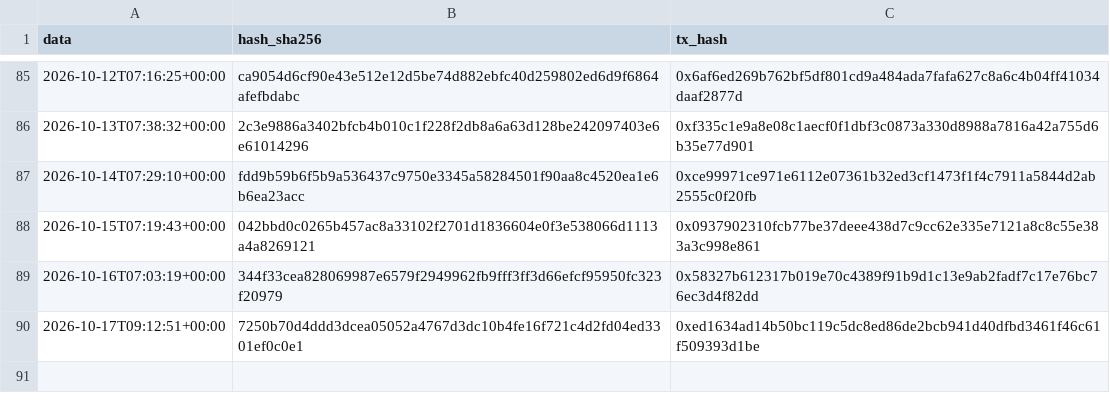
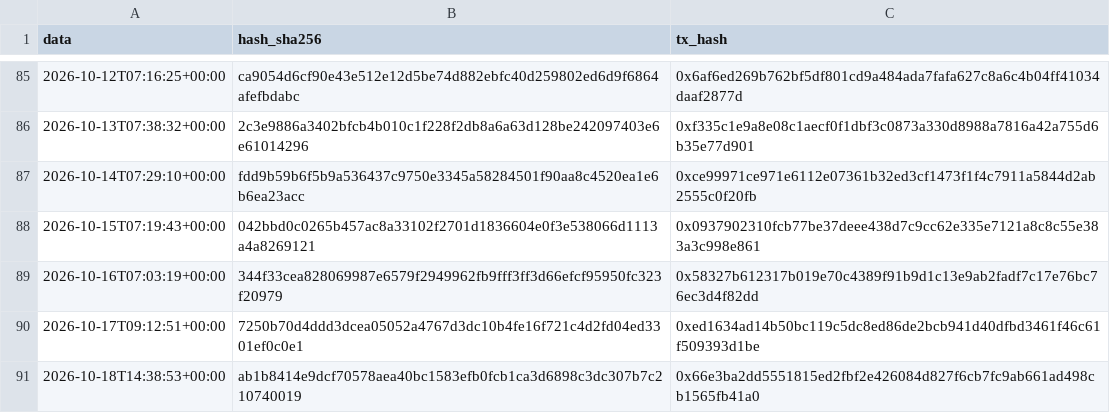
Before and after one commit to Alex00975/btc-accumulator-data, a CSV file: pubblico/sigilli.csv, drawn as a sheet; only a part is shown, gaps mark what is left out.

```diff
--- a/pubblico/sigilli.csv
+++ b/pubblico/sigilli.csv
@@ -90 +90,2 @@ data,hash_sha256,tx_hash
 2026-10-17T09:12:51+00:00,7250b70d4ddd3dcea05052a4767d3dc10b4fe16f721c4d2fd04ed3301ef0c0e1,0xed1634ad14b50bc119c5dc8ed86de2bcb941d40dfbd3461f46c61f509393d1be
+2026-10-18T14:38:53+00:00,ab1b8414e9dcf70578aea40bc1583efb0fcb1ca3d6898c3dc307b7c210740019,0x66e3ba2dd5551815ed2fbf2e426084d827f6cb7fc9ab661ad498cb1565fb41a0
```
Also changed, not shown: pubblico/operazioni.csv, serie.csv, 5 other files.
